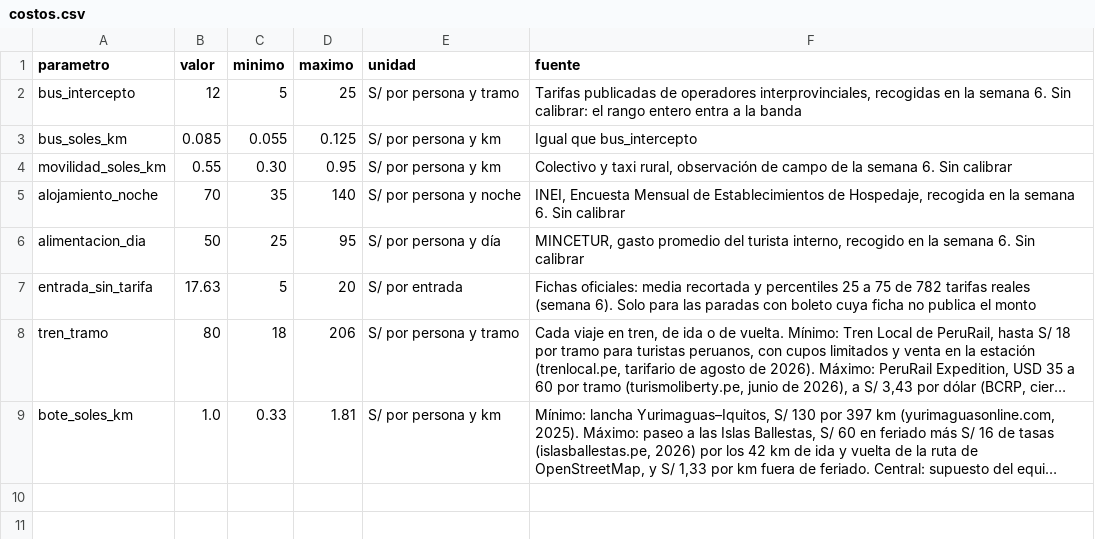
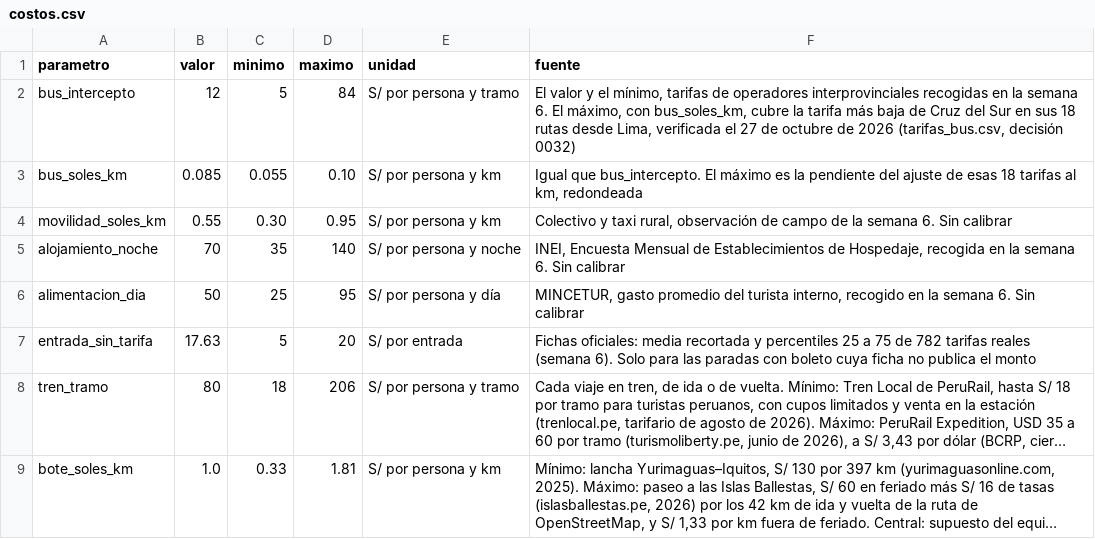
Before and after one commit to oswaldoaqm/Alejandros-Team, a CSV file: pipeline/referencia/costos.csv, drawn as a sheet; long unchanged cells end in ….

Commit message:
feat(pipeline): el techo del bus sale de las tarifas de cruz del sur

```diff
--- a/pipeline/referencia/costos.csv
+++ b/pipeline/referencia/costos.csv
@@ -1,4 +1,4 @@
 parametro;valor;minimo;maximo;unidad;fuente
-bus_intercepto;12;5;25;S/ por persona y tramo;Tarifas publicadas de operadores interprovinciales, recogidas en la semana 6. Sin calibrar: el rango entero entra a la banda
-bus_soles_km;0.085;0.055;0.125;S/ por persona y km;Igual que bus_intercepto
+bus_intercepto;12;5;84;S/ por persona y tramo;El valor y el mínimo, tarifas de operadores interprovinciales recogidas en la semana 6. El máximo, con bus_soles_km, cubre la tarifa más baja de Cruz del Sur en sus 18 rutas desde Lima, verificada el 27 de octubre de 2026 (tarifas_bus.csv, decisión 0032)
+bus_soles_km;0.085;0.055;0.10;S/ por persona y km;Igual que bus_intercepto. El máximo es la pendiente del ajuste de esas 18 tarifas al km, redondeada
 movilidad_soles_km;0.55;0.30;0.95;S/ por persona y km;Colectivo y taxi rural, observación de campo de la semana 6. Sin calibrar
```
Also changed, not shown: 3 other files.
